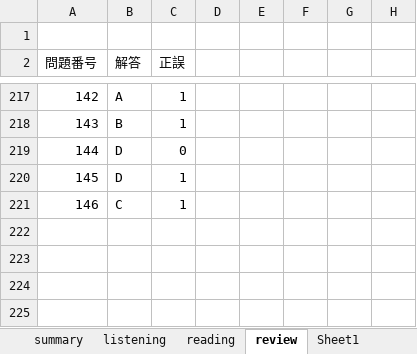
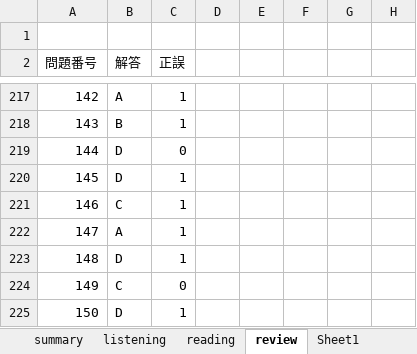
Before and after one commit to Shinichi0713/english-study, an Excel workbook: l_r/2nd.xlsx, sheet review, drawn as a sheet; only a part is shown, gaps mark what is left out; values as stored, in another font and other column widths than the file's, no borders; the diff names each change by its address in the sheet, - before the commit and + after, or states it on an @@ line.

Commit message:
up

```diff
--- a/l_r/2nd.xlsx (sheet review)
+++ b/l_r/2nd.xlsx (sheet review)
+row 222: 147 | A | 1
+row 223: 148 | D | 1
+row 224: 149 | C | 0
+row 225: 150 | D | 1
```
